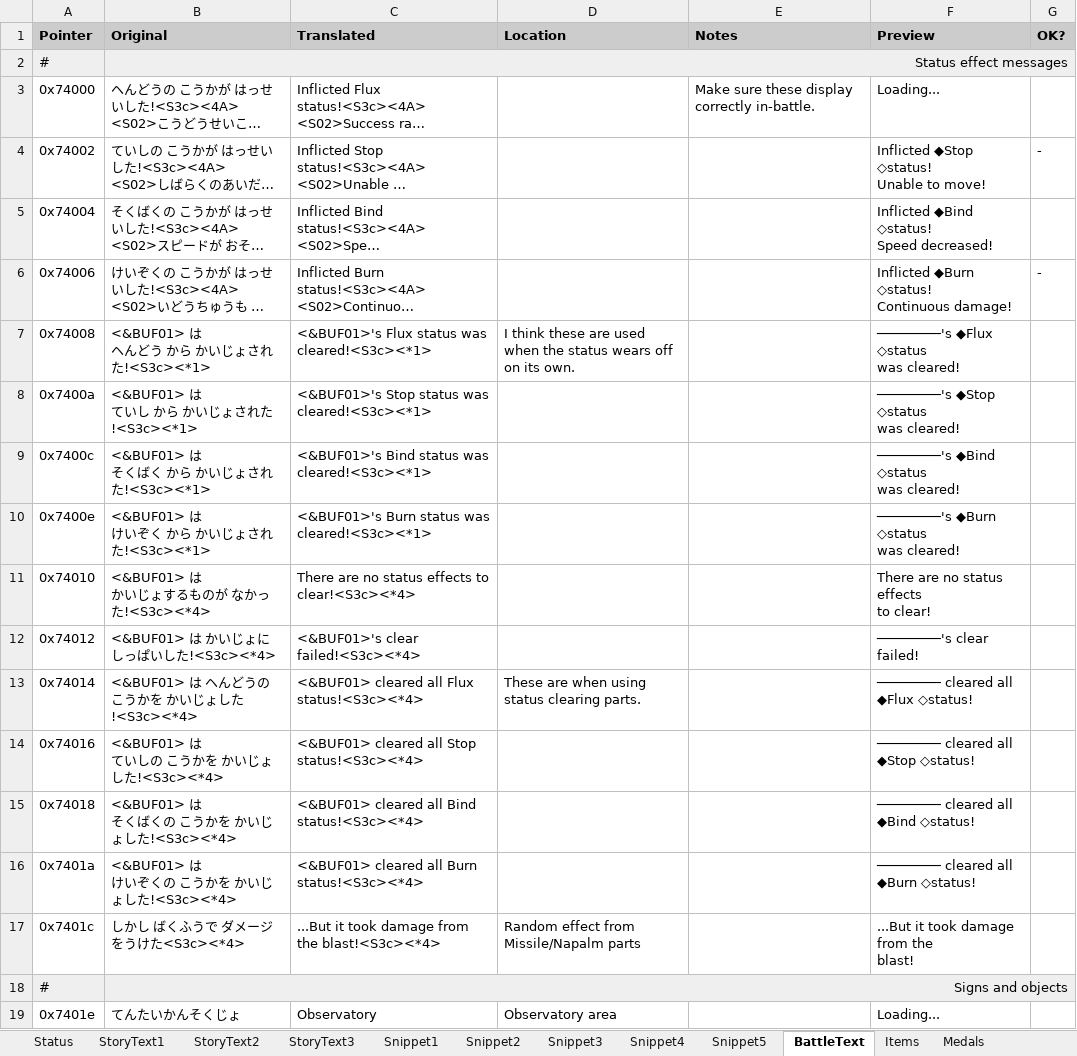
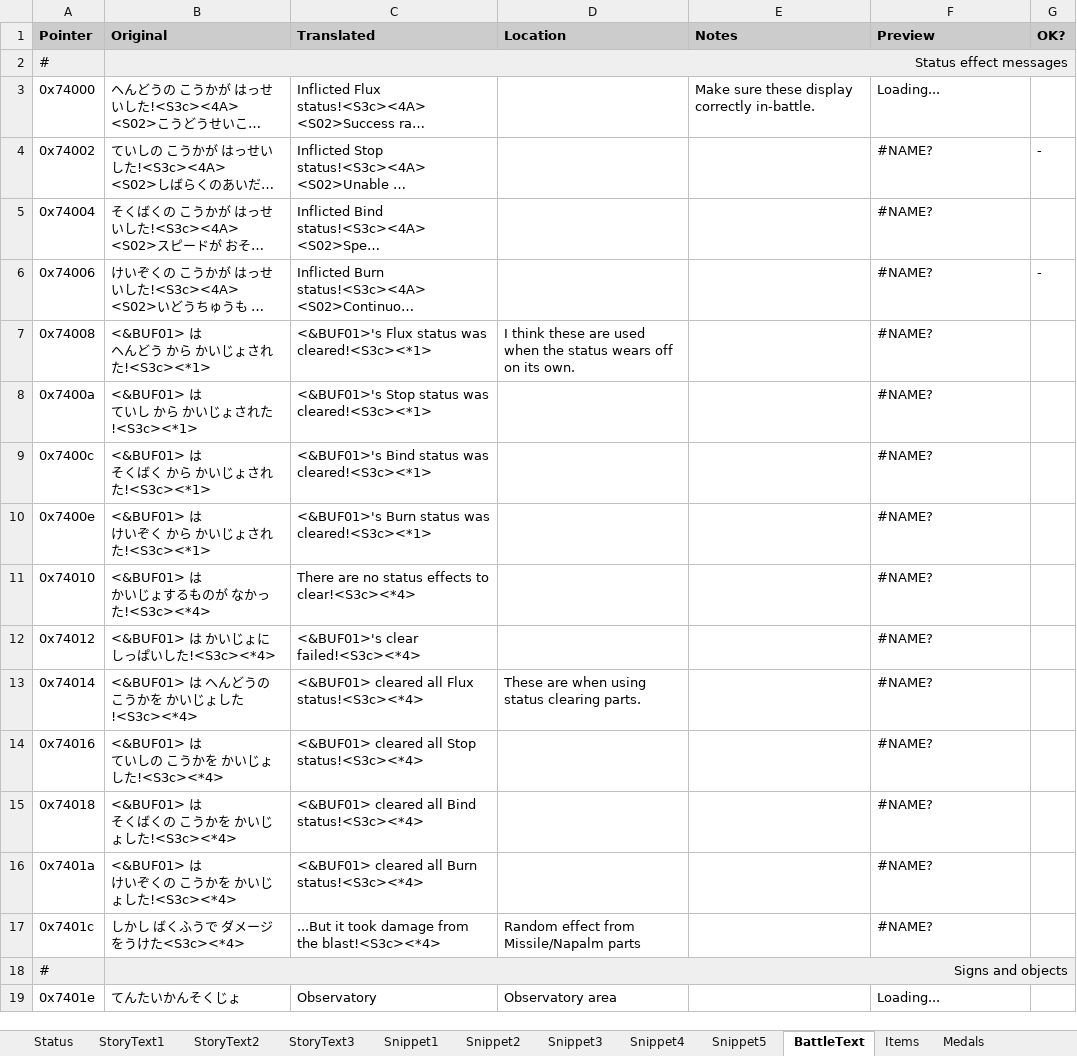
Before and after one commit to Medabots/medarot1_translation, an Excel workbook: sheet.xlsx, sheet BattleText, drawn as a sheet; only a part is shown; long unchanged cells end in …; values as stored, in another font and other column widths than the file's, no borders; charts and pictures and conditional formats not drawn; ↵ is a line break in a cell; the diff covers the shown part only; the diff names each change by its address in the sheet, - before the commit and + after, or states it on an @@ line.

Commit message:
Nightly build - )]}'{version:0.6,status:error,errors:[{reason:internal_error,message:INTERNAL_ERROR,detailed_message:Cannot load spreadsheet.}]}

```diff
--- a/sheet.xlsx (sheet BattleText)
+++ b/sheet.xlsx (sheet BattleText)
-F4 (Preview): Inflicted ◆Stop ◇status! ↵ Unable to move!
+F4 (Preview): #NAME?
-F5 (Preview): Inflicted ◆Bind ◇status! ↵ Speed decreased!
+F5 (Preview): #NAME?
-F6 (Preview): Inflicted ◆Burn ◇status! ↵ Continuous damage!
+F6 (Preview): #NAME?
-F7 (Preview): ────────'s ◆Flux ◇status ↵ was cleared!
+F7 (Preview): #NAME?
-F8 (Preview): ────────'s ◆Stop ◇status ↵ was cleared!
+F8 (Preview): #NAME?
-F9 (Preview): ────────'s ◆Bind ◇status ↵ was cleared!
+F9 (Preview): #NAME?
-F10 (Preview): ────────'s ◆Burn ◇status ↵ was cleared!
+F10 (Preview): #NAME?
-F11 (Preview): There are no status effects ↵ to clear!
+F11 (Preview): #NAME?
-F12 (Preview): ────────'s clear failed!
+F12 (Preview): #NAME?
-F13 (Preview): ──────── cleared all ↵ ◆Flux ◇status!
+F13 (Preview): #NAME?
-F14 (Preview): ──────── cleared all ↵ ◆Stop ◇status!
+F14 (Preview): #NAME?
-F15 (Preview): ──────── cleared all ↵ ◆Bind ◇status!
+F15 (Preview): #NAME?
-F16 (Preview): ──────── cleared all ↵ ◆Burn ◇status!
+F16 (Preview): #NAME?
-F17 (Preview): ...But it took damage from the ↵ blast!
+F17 (Preview): #NAME?
```
Also changed, not shown: 427 edited cells elsewhere in this sheet, sheet StoryText3, sheet StoryText2, sheet StoryText1, sheet Snippet1, sheet Snippet5, sheet Snippet3, 2 more sheets, charts or pictures, 1 other file.
